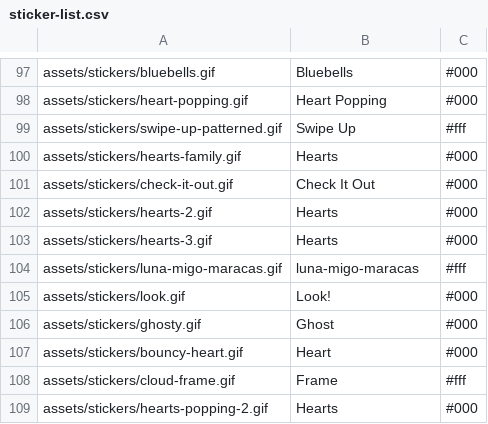
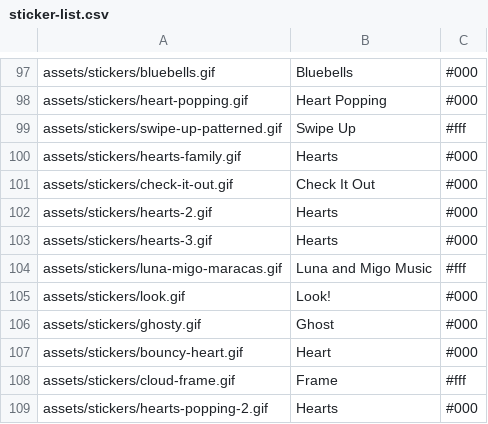
Before and after one commit to Motivesoft/condaluna, a CSV file: assets/scripts/sticker-list.csv, drawn as a sheet; only a part is shown, gaps mark what is left out; the diff names each change by its address in the sheet, - before the commit and + after, or states it on an @@ line.

```diff
--- a/assets/scripts/sticker-list.csv
+++ b/assets/scripts/sticker-list.csv
-B104: luna-migo-maracas
+B104: Luna and Migo Music
```
Also changed, not shown: 1 other file.
